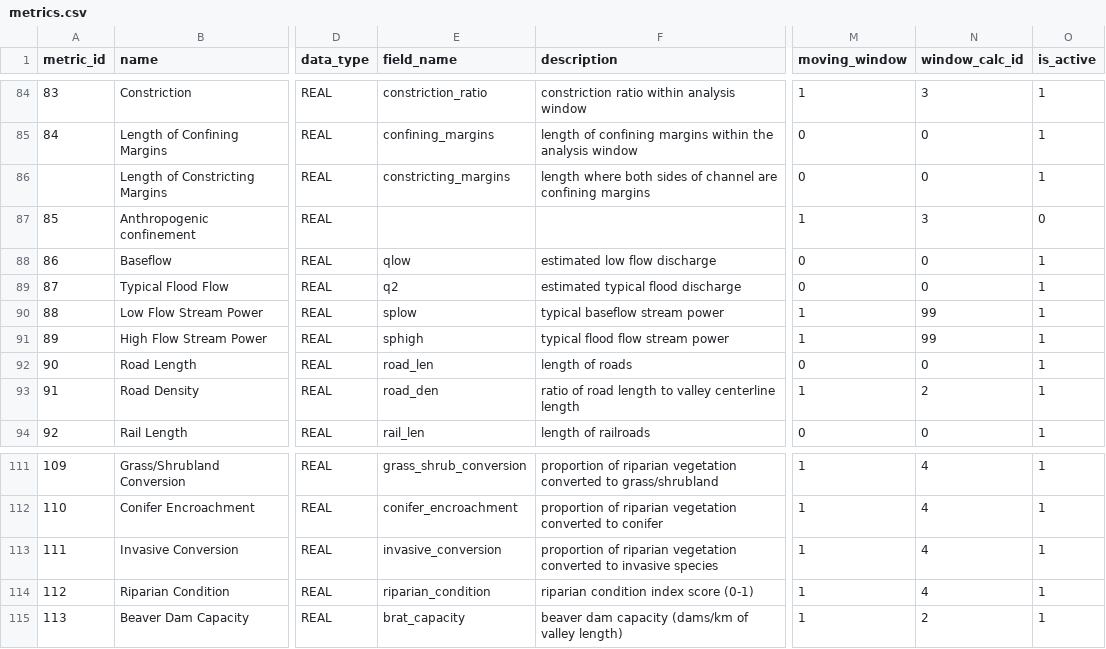
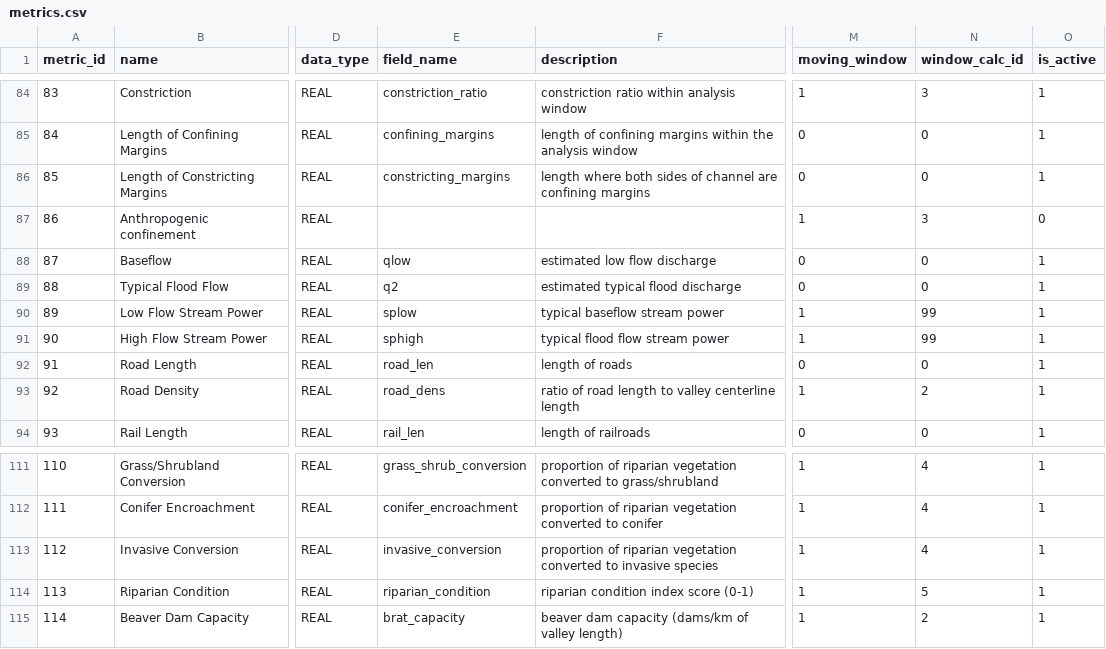
Before and after one commit to Riverscapes/riverscapes-tools, a CSV file: packages/rme/rme/database/data/metrics.csv, drawn as a sheet; only a part is shown, gaps mark what is left out; the diff names each change by its address in the sheet, - before the commit and + after, or states it on an @@ line.

Commit message:
moving window bug fixes

```diff
--- a/packages/rme/rme/database/data/metrics.csv
+++ b/packages/rme/rme/database/data/metrics.csv
@@ column A (metric_id) renumbered from row 86 down @@
-E93 (field_name): road_den
+E93 (field_name): road_dens
-N114 (window_calc_id): 4
+N114 (window_calc_id): 5
```
Also changed, not shown: packages/rme/rme/database/data/window_calculations.csv, 4 other files.
